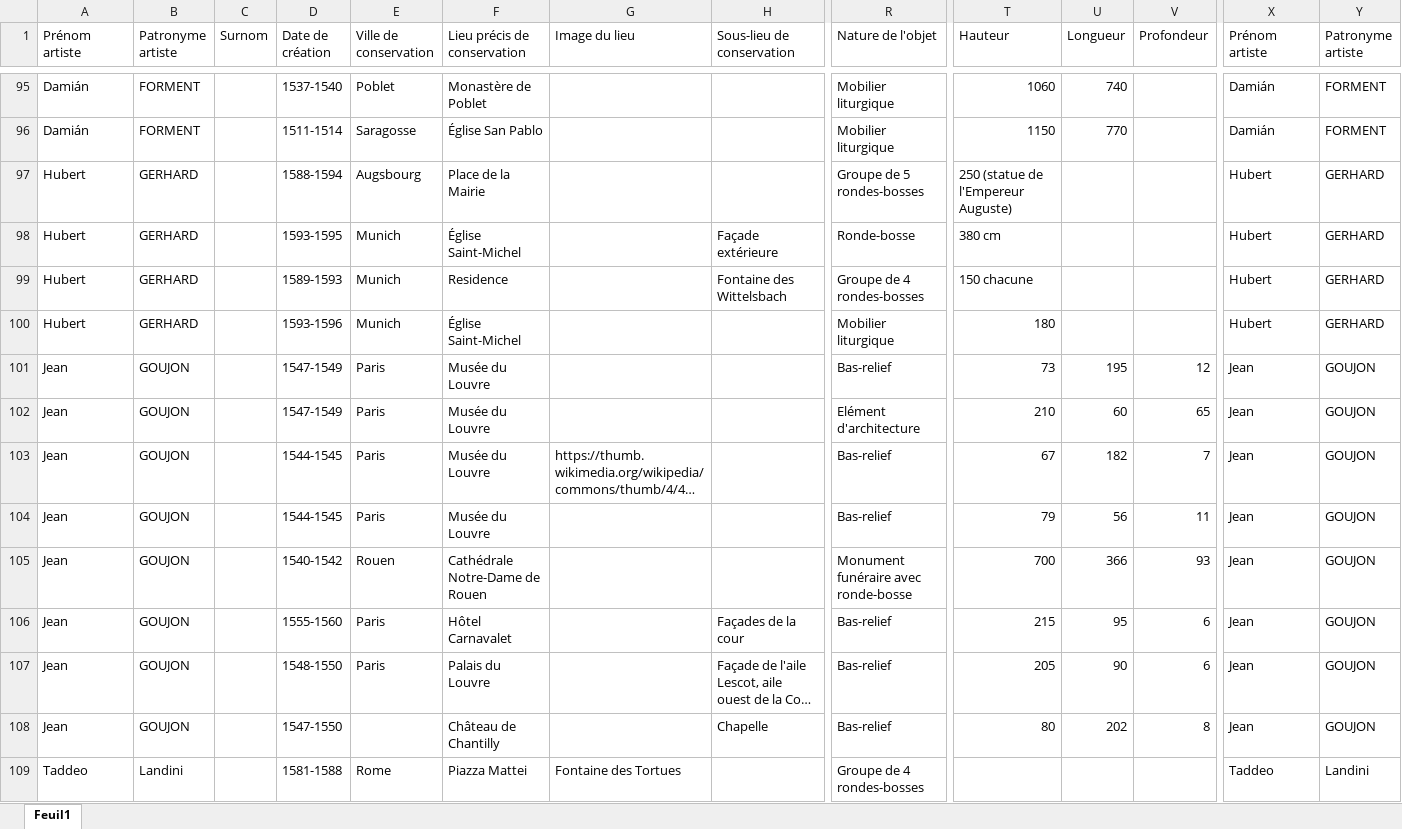
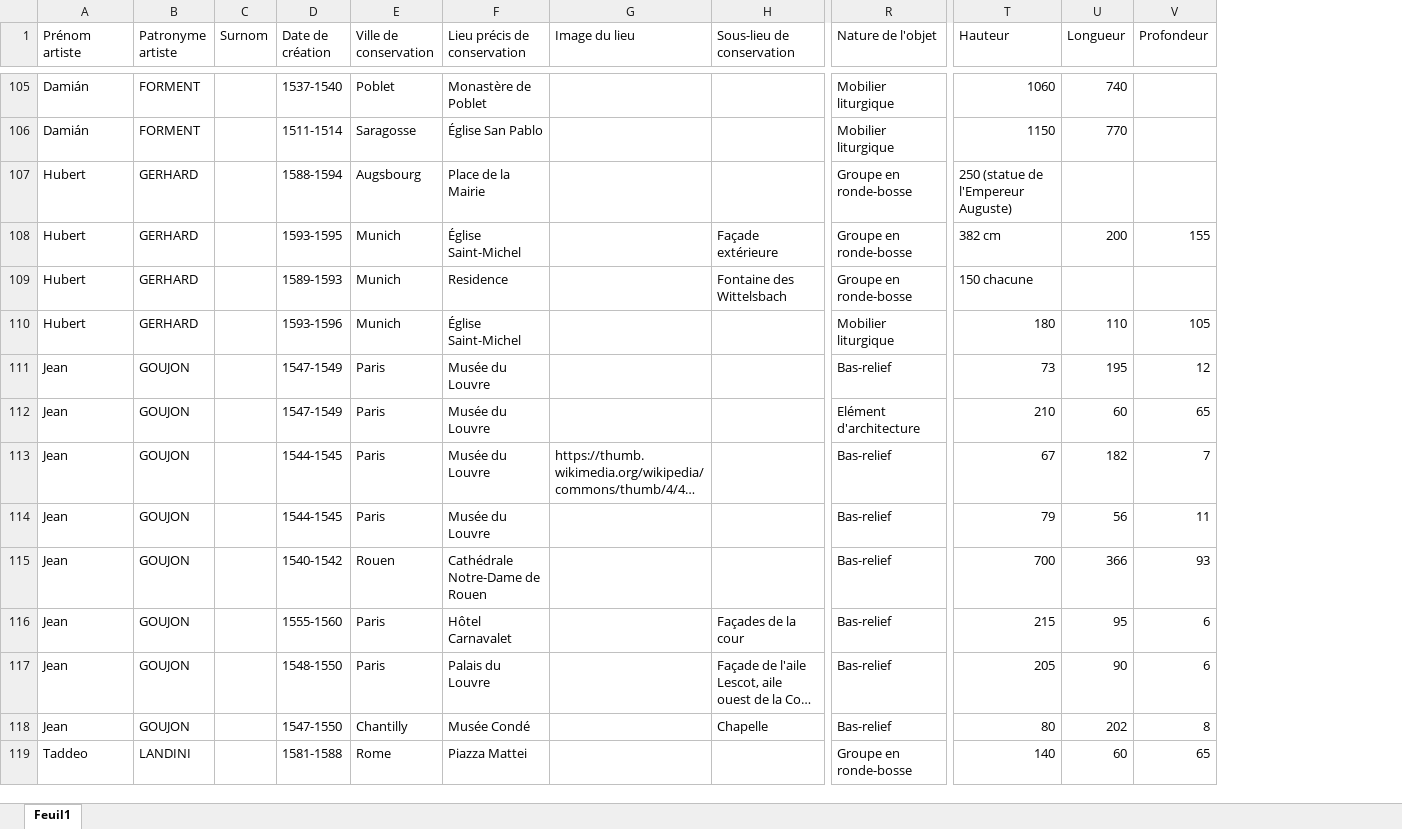
Before and after one commit to stassi-tech/art, an Excel workbook: quizzes/sculpture-16e.xlsx, sheet Feuil1, drawn as a sheet; only a part is shown, gaps mark what is left out; long unchanged cells end in …; values as stored, in another font and other column widths than the file's, no cell formats; removed rows and columns are numbered as before the commit, all else as after; the diff covers the shown part only; the diff names each change by its address in the sheet, - before the commit and + after, or states it on an @@ line.

```diff
--- a/quizzes/sculpture-16e.xlsx (sheet Feuil1)
+++ b/quizzes/sculpture-16e.xlsx (sheet Feuil1)
-column X (Prénom artiste), rows 95-109: Damián | Damián | Hubert | Hubert | Hubert | Hubert | Jean | Jean | Jean | Jean | Jean | Jean | Jean | Jean | Taddeo
-column Y (Patronyme artiste), rows 95-109: FORMENT | FORMENT | GERHARD | GERHARD | GERHARD | GERHARD | GOUJON | GOUJON | GOUJON | GOUJON | GOUJON | GOUJON | GOUJON | GOUJON | Landini
-R107 (Nature de l'objet): Groupe de 5 rondes-bosses
+R107 (Nature de l'objet): Groupe en ronde-bosse
-R108 (Nature de l'objet): Ronde-bosse
+R108 (Nature de l'objet): Groupe en ronde-bosse
-T108 (Hauteur): 380 cm
+T108 (Hauteur): 382 cm
-U108 (Longueur): (empty)
+U108 (Longueur): 200
-V108 (Profondeur): (empty)
+V108 (Profondeur): 155
-R109 (Nature de l'objet): Groupe de 4 rondes-bosses
+R109 (Nature de l'objet): Groupe en ronde-bosse
-U110 (Longueur): (empty)
+U110 (Longueur): 110
-V110 (Profondeur): (empty)
+V110 (Profondeur): 105
-R115 (Nature de l'objet): Monument funéraire avec ronde-bosse
+R115 (Nature de l'objet): Bas-relief
-E118 (Ville de conservation): (empty)
+E118 (Ville de conservation): Chantilly
-F118 (Lieu précis de conservation): Château de Chantilly
+F118 (Lieu précis de conservation): Musée Condé
-B119 (Patronyme artiste): Landini
+B119 (Patronyme artiste): LANDINI
-G119 (Image du lieu): Fontaine des Tortues
+G119 (Image du lieu): (empty)
-R119 (Nature de l'objet): Groupe de 4 rondes-bosses
+R119 (Nature de l'objet): Groupe en ronde-bosse
-T119 (Hauteur): (empty)
+T119 (Hauteur): 140
-U119 (Longueur): (empty)
+U119 (Longueur): 60
-V119 (Profondeur): (empty)
+V119 (Profondeur): 65
```
Also changed, not shown: 15 added rows and 214 edited cells elsewhere in this sheet, cell formats.
